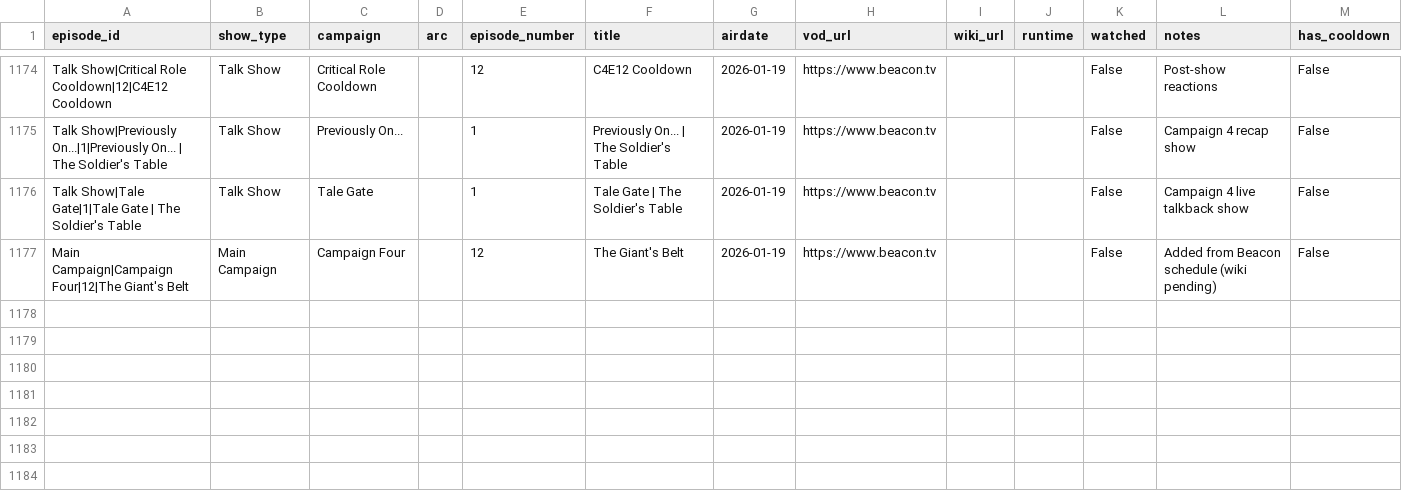
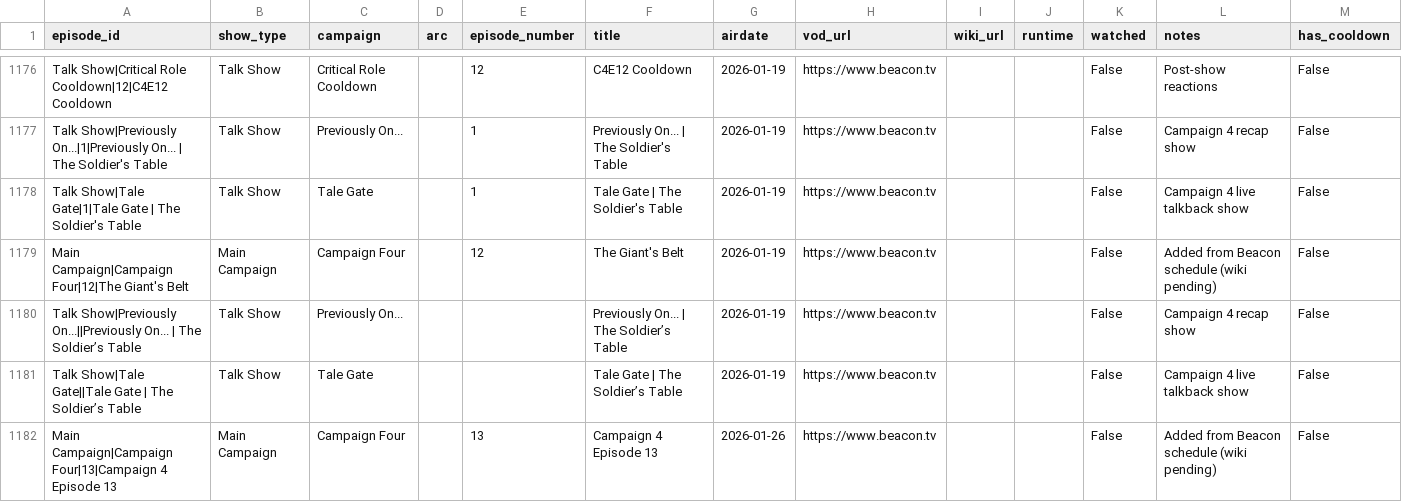
Before and after one commit to mjgutermuth/fun-things, a CSV file: cr-tracker/cr_episodes_series_airdates.csv, drawn as a sheet; only a part is shown, gaps mark what is left out; rows hold the shown columns only; the diff covers the shown part only; the diff names each change by its address in the sheet, - before the commit and + after, or states it on an @@ line.

```diff
--- a/cr-tracker/cr_episodes_series_airdates.csv
+++ b/cr-tracker/cr_episodes_series_airdates.csv
+row 1180: Talk Show|Previously On...||Previously On... | The Soldier’s Table | Talk Show | Previously On... |  |  | Previously On... | The Soldier’s Table | 2026-01-19 | https://www.beacon.tv |  |  | False | Campaign 4 recap show | False
+row 1181: Talk Show|Tale Gate||Tale Gate | The Soldier’s Table | Talk Show | Tale Gate |  |  | Tale Gate | The Soldier’s Table | 2026-01-19 | https://www.beacon.tv |  |  | False | Campaign 4 live talkback show | False
+row 1182: Main Campaign|Campaign Four|13|Campaign 4 Episode 13 | Main Campaign | Campaign Four |  | 13 | Campaign 4 Episode 13 | 2026-01-26 | https://www.beacon.tv |  |  | False | Added from Beacon schedule (wiki pending) | False
```
Also changed, not shown: 4 added rows elsewhere in this file.
